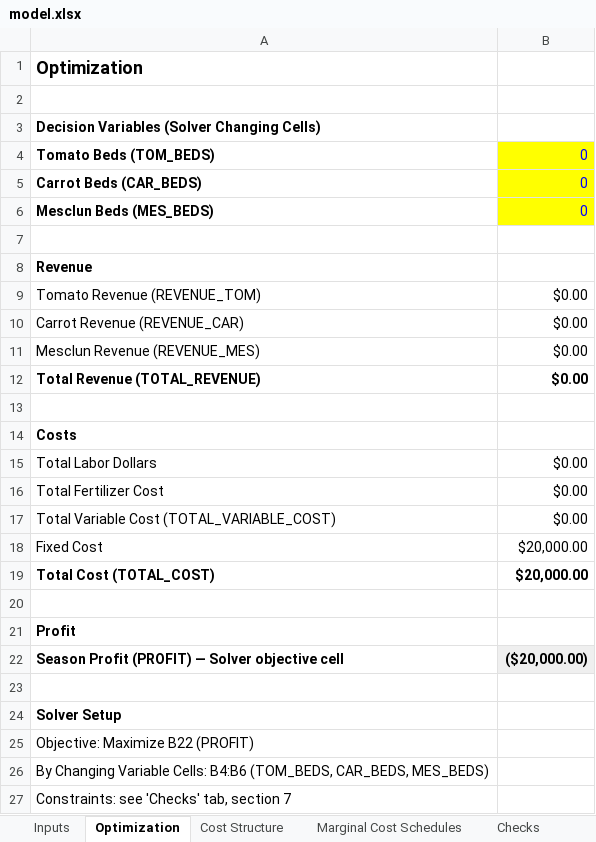
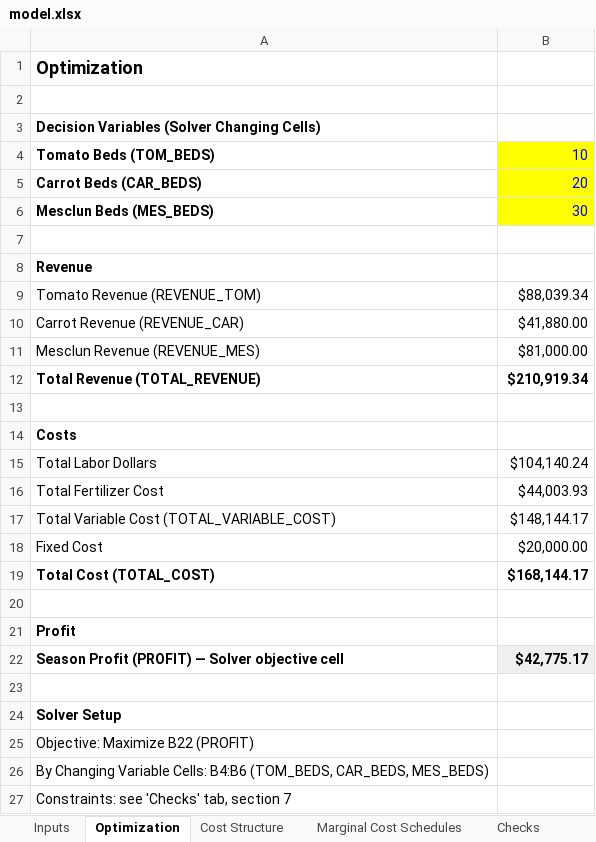
Before and after one commit to corazonlinda/Corazon-Montero, an Excel workbook: capabilities/marginal-analysis/model.xlsx, sheet Optimization, drawn as a sheet; only a part is shown; values as stored, in another font and other column widths than the file's, no borders; the diff covers the shown part only; the diff names each change by its address in the sheet, - before the commit and + after, or states it on an @@ line.

```diff
--- a/capabilities/marginal-analysis/model.xlsx (sheet Optimization)
+++ b/capabilities/marginal-analysis/model.xlsx (sheet Optimization)
-B4: 0
+B4: 10
-B5: 0
+B5: 20
-B6: 0
+B6: 30
-B9: $0.00
+B9: $88,039.34
-B10: $0.00
+B10: $41,880.00
-B11: $0.00
+B11: $81,000.00
-B12: $0.00
+B12: $210,919.34
-B15: $0.00
+B15: $104,140.24
-B16: $0.00
+B16: $44,003.93
-B17: $0.00
+B17: $148,144.17
-B19: $20,000.00
+B19: $168,144.17
-B22: ($20,000.00)
+B22: $42,775.17
```
Also changed, not shown: 8 added rows elsewhere in this sheet, sheet Checks, sheet Cost Structure, 3 other files.
